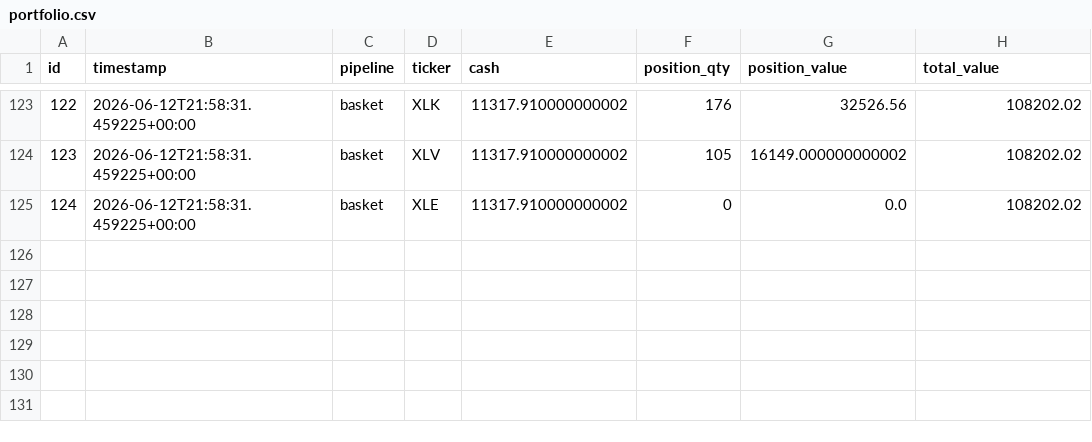
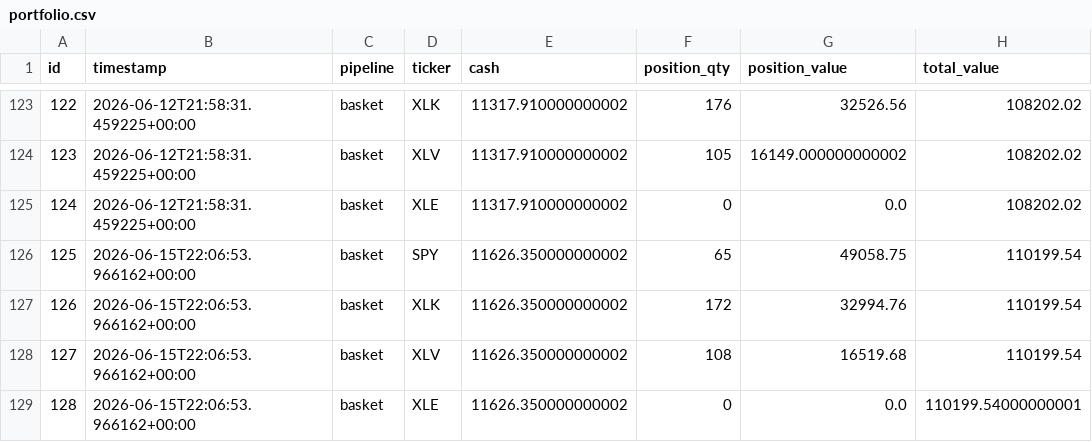
Before and after one commit to dads2busy/SchroederTrader, a CSV file: data/portfolio.csv, drawn as a sheet; only a part is shown, gaps mark what is left out.

```diff
--- a/data/portfolio.csv
+++ b/data/portfolio.csv
@@ -125 +125,5 @@ id,timestamp,pipeline,ticker,cash,position_qty,position_value,total_value
 124,2026-06-12T21:58:31.459225+00:00,basket,XLE,11317.910000000002,0,0.0,108202.02
+125,2026-06-15T22:06:53.966162+00:00,basket,SPY,11626.350000000002,65,49058.75,110199.54
+126,2026-06-15T22:06:53.966162+00:00,basket,XLK,11626.350000000002,172,32994.76,110199.54
+127,2026-06-15T22:06:53.966162+00:00,basket,XLV,11626.350000000002,108,16519.68,110199.54
+128,2026-06-15T22:06:53.966162+00:00,basket,XLE,11626.350000000002,0,0.0,110199.54000000001
```
Also changed, not shown: data/orders.csv, data/shadow_signals.csv.
